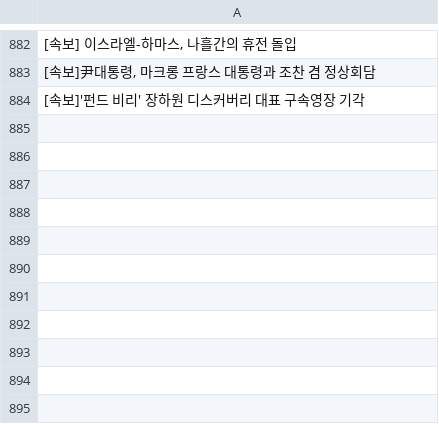
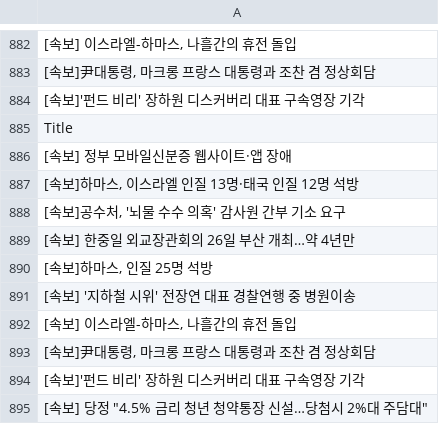
Before and after one commit to JeongBG/GitNews, a CSV file: News_data.csv, drawn as a sheet; only a part is shown, gaps mark what is left out; the diff names each change by its address in the sheet, - before the commit and + after, or states it on an @@ line.

Commit message:
뉴스데이터 수집

```diff
--- a/News_data.csv
+++ b/News_data.csv
+row 885: Title
+row 886: [속보] 정부 모바일신분증 웹사이트·앱 장애
+row 887: [속보]하마스, 이스라엘 인질 13명·태국 인질 12명 석방
+row 888: [속보]공수처, '뇌물 수수 의혹' 감사원 간부 기소 요구
+row 889: [속보] 한중일 외교장관회의 26일 부산 개최…약 4년만
+row 890: [속보]하마스, 인질 25명 석방
+row 891: [속보] '지하철 시위' 전장연 대표 경찰연행 중 병원이송
+row 892: [속보] 이스라엘-하마스, 나흘간의 휴전 돌입
+row 893: [속보]尹대통령, 마크롱 프랑스 대통령과 조찬 겸 정상회담
+row 894: [속보]'펀드 비리' 장하원 디스커버리 대표 구속영장 기각
+row 895: [속보] 당정 "4.5% 금리 청년 청약통장 신설…당첨시 2%대 주담대"
```
